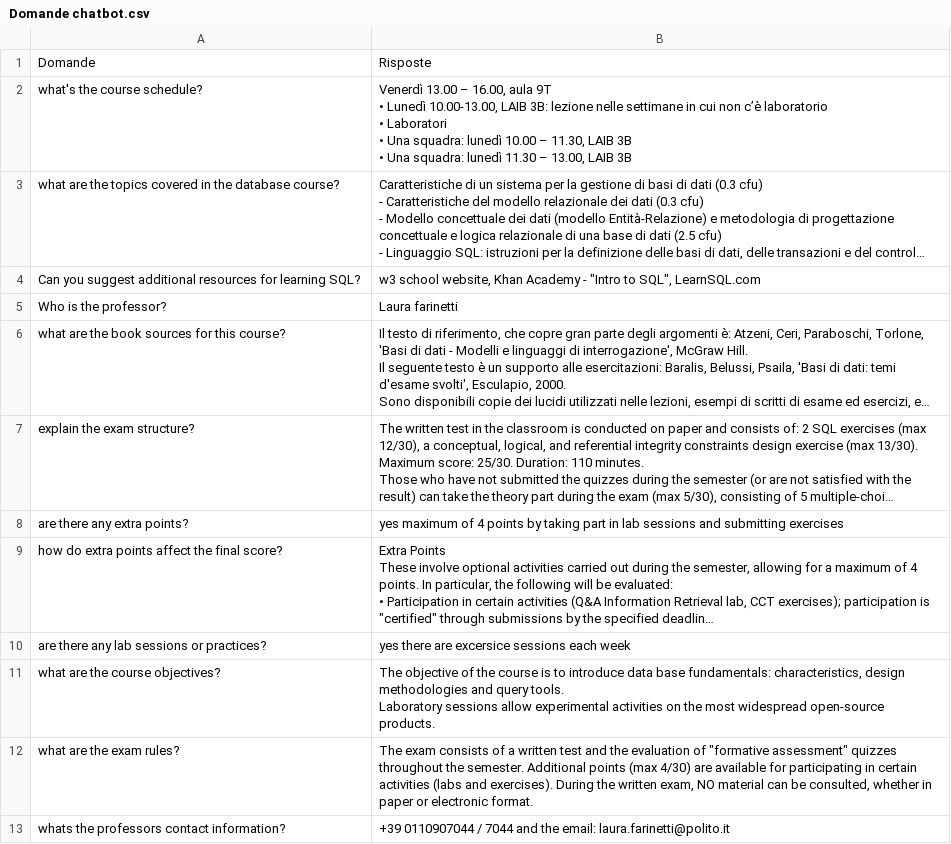
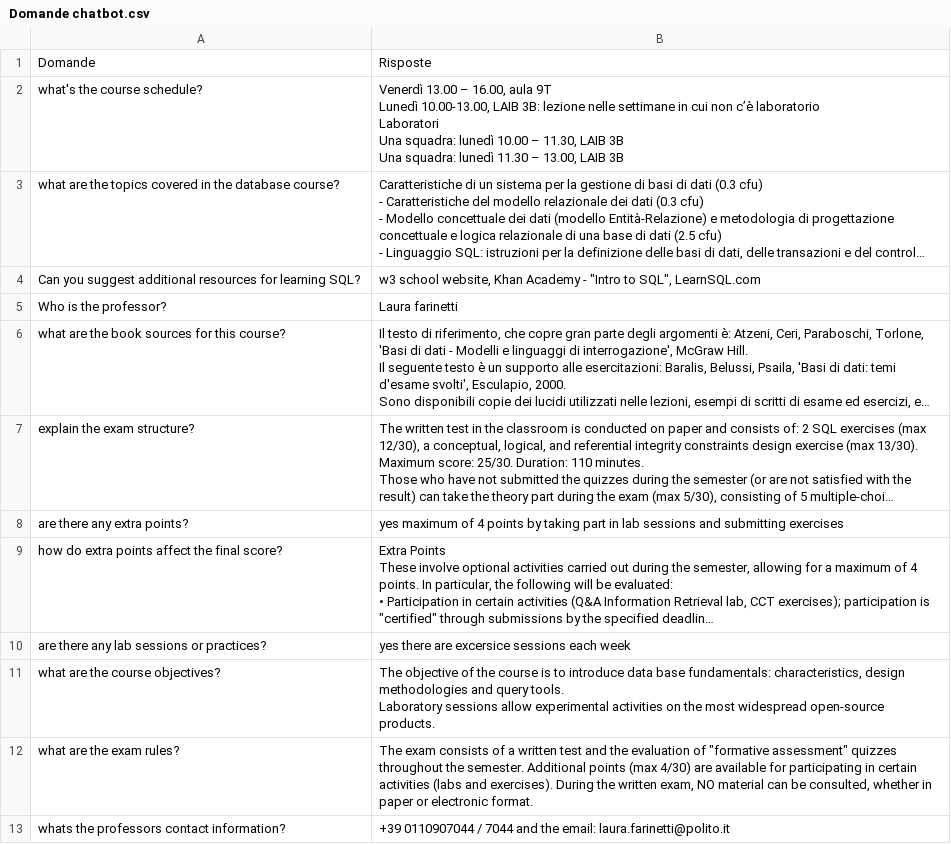
Before and after one commit to ncstaran/files_for_chatbot, a CSV file: Domande chatbot.csv, drawn as a sheet; long unchanged cells end in …; ↵ is a line break in a cell; the diff names each change by its address in the sheet, - before the commit and + after, or states it on an @@ line.

Commit message:
Update Domande chatbot.csv

```diff
--- a/Domande chatbot.csv
+++ b/Domande chatbot.csv
-B2: …aula 9T ↵ • Lunedì 10.00-13.00, LAIB 3B: lezione nelle settimane in cui non c’è laboratorio ↵ • Laboratori ↵ • Una squadra: lunedì 10.00 – 11.30, LAIB 3B ↵ • Una squadra:…
+B2: …aula 9T ↵ Lunedì 10.00-13.00, LAIB 3B: lezione nelle settimane in cui non c’è laboratorio ↵ Laboratori ↵ Una squadra: lunedì 10.00 – 11.30, LAIB 3B ↵ Una squadra:…
```
